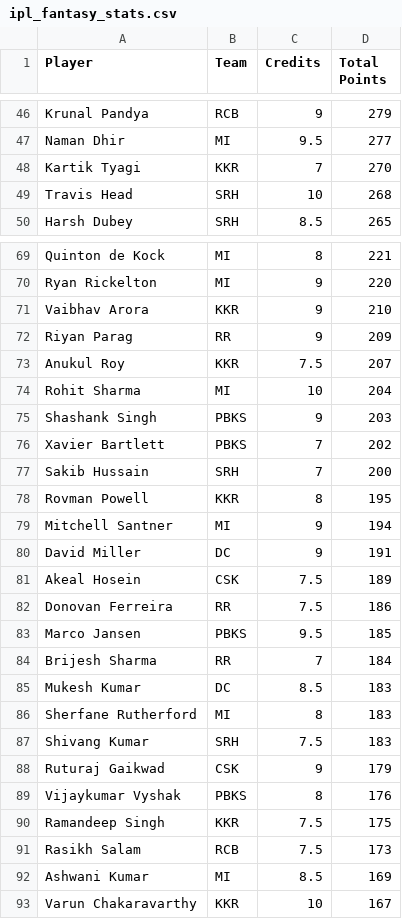
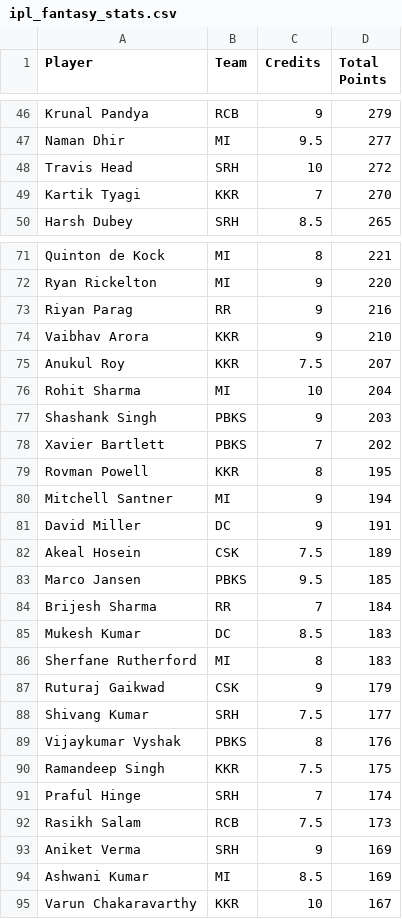
Before and after one commit to Malyala-Meghamsh/ipl-fantasy-league, a CSV file: ipl_fantasy_stats.csv, drawn as a sheet; only a part is shown, gaps mark what is left out; removed rows and columns are numbered as before the commit, all else as after; the diff covers the shown part only; the diff names each change by its address in the sheet, - before the commit and + after, or states it on an @@ line.

```diff
--- a/ipl_fantasy_stats.csv
+++ b/ipl_fantasy_stats.csv
+row 48: Travis Head | SRH | 10 | 272
-row 49: Travis Head | SRH | 10 | 268
+row 73: Riyan Parag | RR | 9 | 216
-row 72: Riyan Parag | RR | 9 | 209
-row 77: Sakib Hussain | SRH | 7 | 200
-row 82: Donovan Ferreira | RR | 7.5 | 186
-row 87: Shivang Kumar | SRH | 7.5 | 183
+row 88: Shivang Kumar | SRH | 7.5 | 177
+row 91: Praful Hinge | SRH | 7 | 174
+row 93: Aniket Verma | SRH | 9 | 169
```
Also changed, not shown: 9 added rows, 9 removed rows and 3 edited cells elsewhere in this file, ipl_fantasy_stats_2026-04-25.csv, ranking_history.csv, 1 other file.
